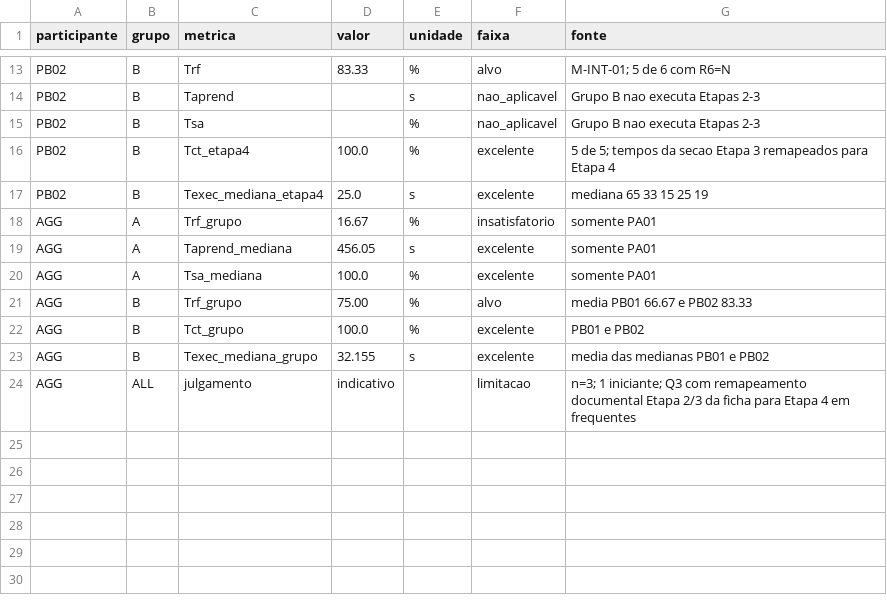
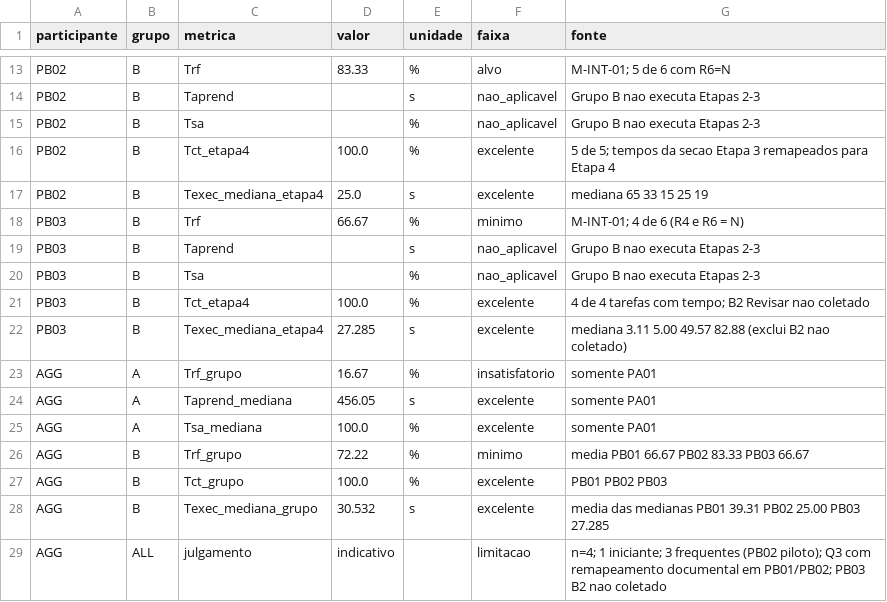
Before and after one commit to FCTE-Qualidade-de-Software-1/2026-2_T01_BETTY_SNYDER, a CSV file: avaliacao/dados/interacao/consolidado/M-INT_metricas.csv, drawn as a sheet; only a part is shown, gaps mark what is left out.

Commit message:
docs(avaliacao): remove pasta gravacoes e consolida metricas da PB03
Atualiza CSVs, atas e analises de Capacidade de interacao com a sessao de 21/11/2026 (n=4; Trf medio B 72,2%).

Co-authored-by: Davi-UnB <daviseverianofreitas@gmail.com>

```diff
--- a/avaliacao/dados/interacao/consolidado/M-INT_metricas.csv
+++ b/avaliacao/dados/interacao/consolidado/M-INT_metricas.csv
@@ -17,2 +17,7 @@ PB02,B,Tct_etapa4,100.0,%,excelente,5 de 5; tempos da secao Etapa 3 remapeados p
 PB02,B,Texec_mediana_etapa4,25.0,s,excelente,mediana 65 33 15 25 19
+PB03,B,Trf,66.67,%,minimo,M-INT-01; 4 de 6 (R4 e R6 = N)
+PB03,B,Taprend,,s,nao_aplicavel,Grupo B nao executa Etapas 2-3
+PB03,B,Tsa,,%,nao_aplicavel,Grupo B nao executa Etapas 2-3
+PB03,B,Tct_etapa4,100.0,%,excelente,4 de 4 tarefas com tempo; B2 Revisar nao coletado
+PB03,B,Texec_mediana_etapa4,27.285,s,excelente,mediana 3.11 5.00 49.57 82.88 (exclui B2 nao coletado)
 AGG,A,Trf_grupo,16.67,%,insatisfatorio,somente PA01
@@ -20,5 +25,5 @@ AGG,A,Taprend_mediana,456.05,s,excelente,somente PA01
 AGG,A,Tsa_mediana,100.0,%,excelente,somente PA01
-AGG,B,Trf_grupo,75.00,%,alvo,media PB01 66.67 e PB02 83.33
-AGG,B,Tct_grupo,100.0,%,excelente,PB01 e PB02
-AGG,B,Texec_mediana_grupo,32.155,s,excelente,media das medianas PB01 e PB02
-AGG,ALL,julgamento,indicativo,,limitacao,n=3; 1 iniciante; Q3 com remapeamento documental Etapa 2/3 da ficha para Etapa 4 em frequentes
+AGG,B,Trf_grupo,72.22,%,minimo,media PB01 66.67 PB02 83.33 PB03 66.67
+AGG,B,Tct_grupo,100.0,%,excelente,PB01 PB02 PB03
+AGG,B,Texec_mediana_grupo,30.532,s,excelente,media das medianas PB01 39.31 PB02 25.00 PB03 27.285
+AGG,ALL,julgamento,indicativo,,limitacao,n=4; 1 iniciante; 3 frequentes (PB02 piloto); Q3 com remapeamento documental em PB01/PB02; PB03 B2 nao coletado
```
Also changed, not shown: avaliacao/dados/interacao/bruto/M-INT-01_reconhecimento.csv, avaliacao/dados/interacao/bruto/M-INT_tarefas.csv, 19 other files.
